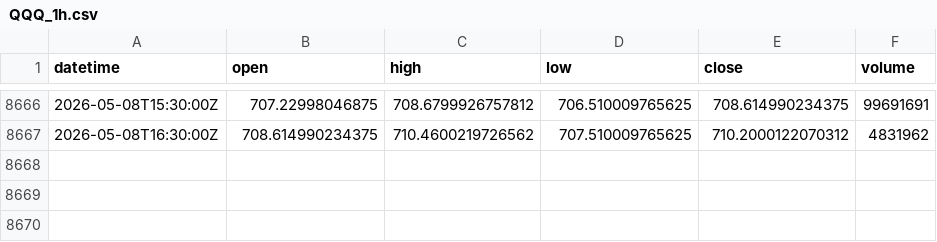
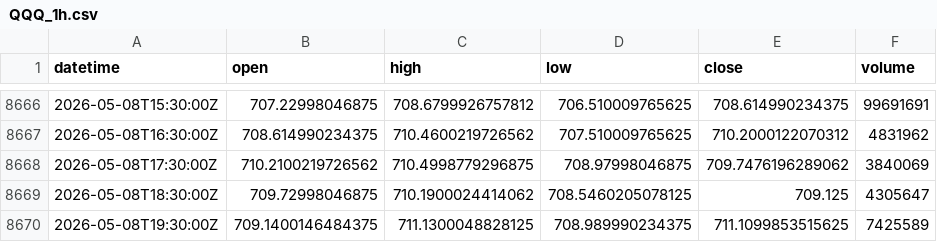
Before and after one commit to xu75/quant-strategy, a CSV file: data/market/QQQ_1h.csv, drawn as a sheet; only a part is shown, gaps mark what is left out; the diff names each change by its address in the sheet, - before the commit and + after, or states it on an @@ line.

Commit message:
chore(data): update market data 2026-05-08 21:13 UTC

```diff
--- a/data/market/QQQ_1h.csv
+++ b/data/market/QQQ_1h.csv
+row 8668: 2026-05-08T17:30:00Z | 710.2100219726562 | 710.4998779296875 | 708.97998046875 | 709.7476196289062 | 3840069
+row 8669: 2026-05-08T18:30:00Z | 709.72998046875 | 710.1900024414062 | 708.5460205078125 | 709.125 | 4305647
+row 8670: 2026-05-08T19:30:00Z | 709.1400146484375 | 711.1300048828125 | 708.989990234375 | 711.1099853515625 | 7425589
```
Also changed, not shown: 2 other files.
